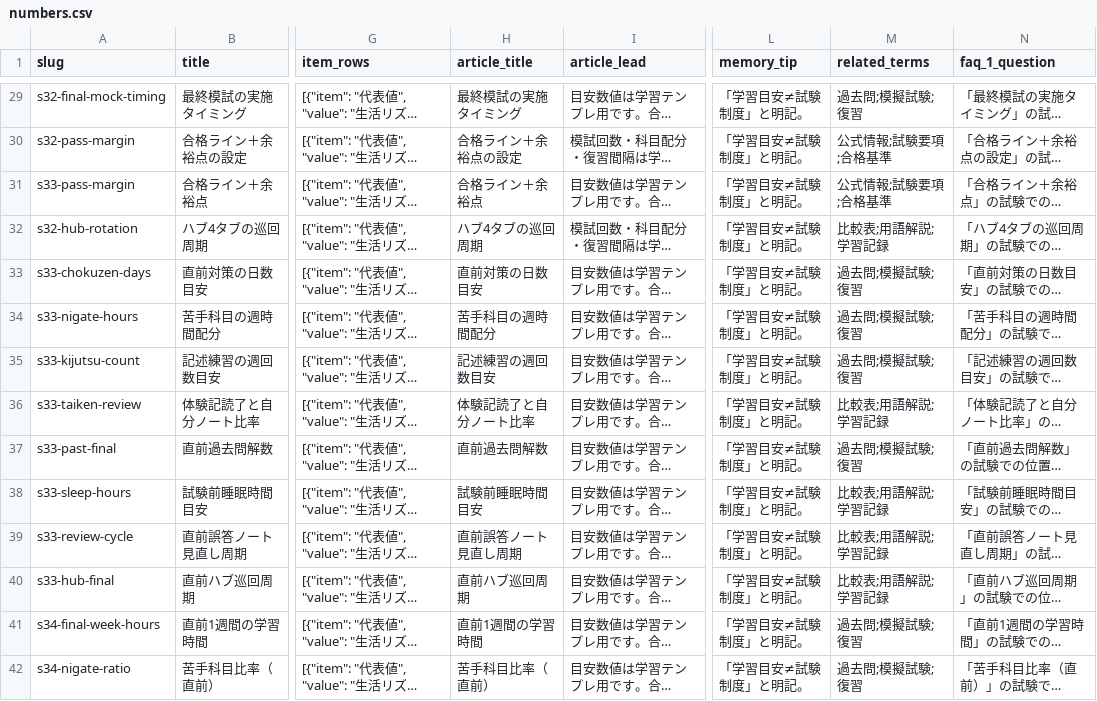
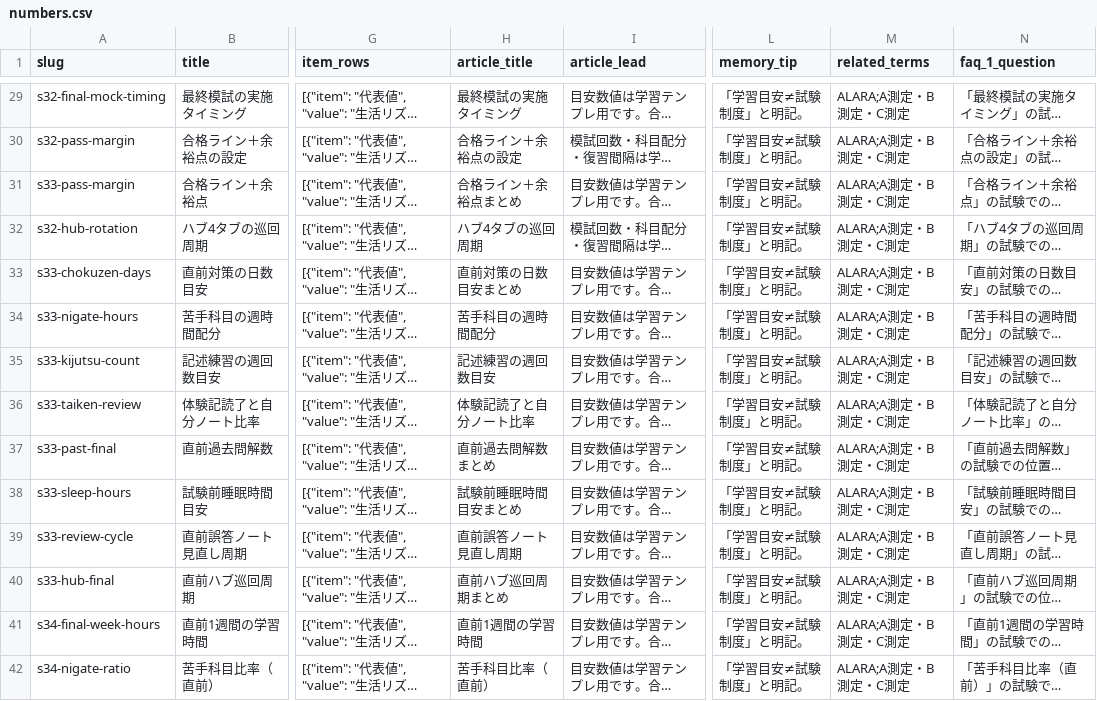
Before and after one commit to takkenshiken2026-sudo/eisei2shu-master, a CSV file: data/numbers.csv, drawn as a sheet; only a part is shown, gaps mark what is left out; long unchanged cells end in …; the diff covers the shown part only; the diff names each change by its address in the sheet, - before the commit and + after, or states it on an @@ line.

```diff
--- a/data/numbers.csv
+++ b/data/numbers.csv
-M29 (related_terms): 過去問;模擬試験;復習
+M29 (related_terms): ALARA;A測定・B測定・C測定
-M30:M31 (related_terms): 公式情報;試験要項;合格基準
+M30:M31 (related_terms): ALARA;A測定・B測定・C測定
-H31 (article_title): 合格ライン＋余裕点
+H31 (article_title): 合格ライン＋余裕点まとめ
-M32 (related_terms): 比較表;用語解説;学習記録
+M32 (related_terms): ALARA;A測定・B測定・C測定
-H33 (article_title): 直前対策の日数目安
+H33 (article_title): 直前対策の日数目安まとめ
-M33:M35 (related_terms): 過去問;模擬試験;復習
+M33:M35 (related_terms): ALARA;A測定・B測定・C測定
-M36 (related_terms): 比較表;用語解説;学習記録
+M36 (related_terms): ALARA;A測定・B測定・C測定
-H37 (article_title): 直前過去問解数
+H37 (article_title): 直前過去問解数まとめ
-M37 (related_terms): 過去問;模擬試験;復習
+M37 (related_terms): ALARA;A測定・B測定・C測定
-H38 (article_title): 試験前睡眠時間目安
+H38 (article_title): 試験前睡眠時間目安まとめ
-M38:M40 (related_terms): 比較表;用語解説;学習記録
+M38:M40 (related_terms): ALARA;A測定・B測定・C測定
-H40 (article_title): 直前ハブ巡回周期
+H40 (article_title): 直前ハブ巡回周期まとめ
-M41:M42 (related_terms): 過去問;模擬試験;復習
+M41:M42 (related_terms): ALARA;A測定・B測定・C測定
```
Also changed, not shown: 90 edited cells elsewhere in this file, data/comparisons.csv, data/mistakes.csv, 9 other files.
